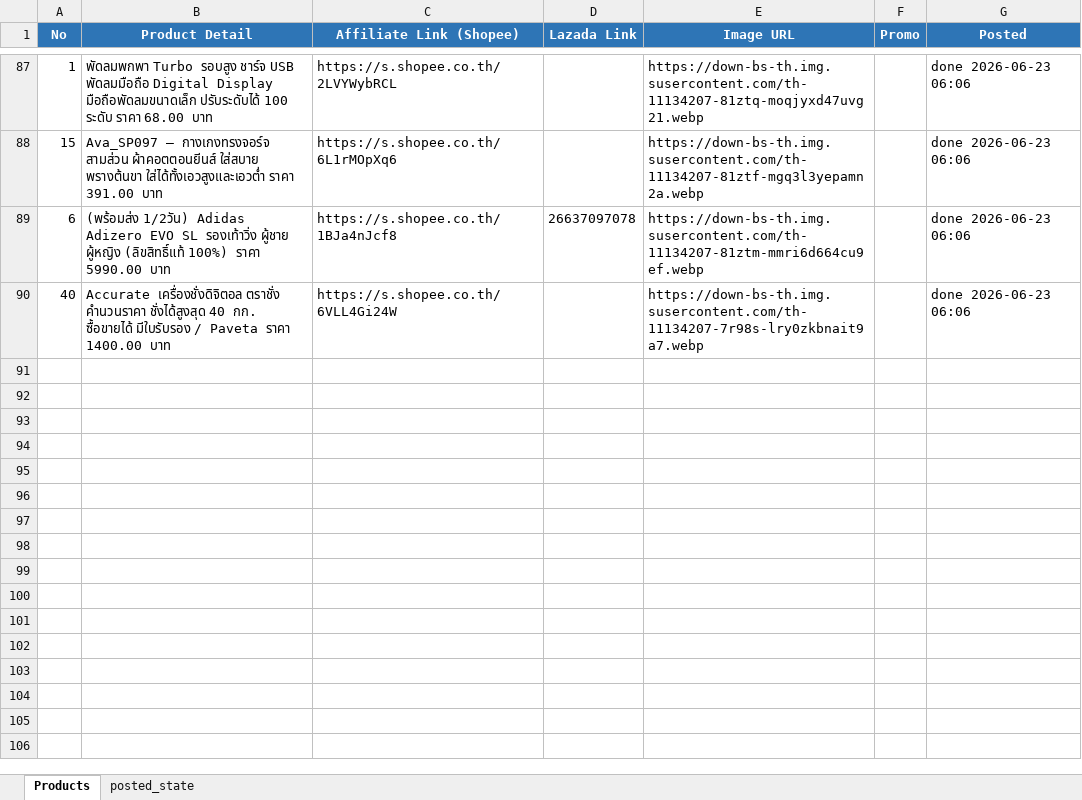
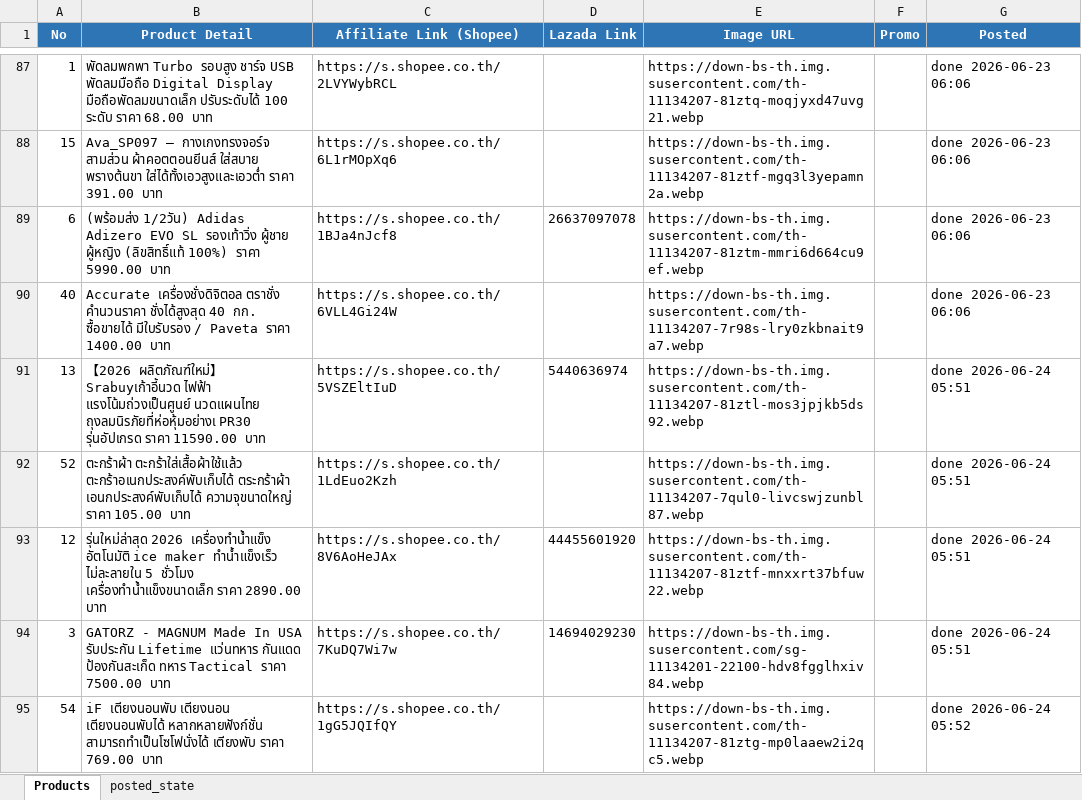
Before and after one commit to tongono-creator/kram-facebook-page, an Excel workbook: review_products.xlsx, sheet Products, drawn as a sheet; only a part is shown, gaps mark what is left out; values as stored, in another font and other column widths than the file's, no borders; the diff names each change by its address in the sheet, - before the commit and + after, or states it on an @@ line.

```diff
--- a/review_products.xlsx (sheet Products)
+++ b/review_products.xlsx (sheet Products)
+row 91: 13 | 【2026 ผลิตภัณฑ์ใหม่】Srabuyเก้าอี้นวด ไฟฟ้า แรงโน้มถ่วงเป็นศูนย์ นวดแผนไทย ถุงลมนิรภัยที่ห่อหุ้มอย่างเ PR30 รุ่นอัปเกรด ราคา 11590.00 บาท | https://s.shopee.co.th/5VSZEltIuD | 5440636974 | https://down-bs-th.img.susercontent.com/th-11134207-81ztl-mos3jpjkb5ds92.webp |  | done 2026-06-24 05:51
+row 92: 52 | ตะกร้าผ้า ตะกร้าใส่เสื้อผ้าใช้แล้ว ตะกร้าอเนกประสงค์พับเก็บได้ ตระกร้าผ้า เอนกประสงค์พับเก็บได้ ความจุขนาดใหญ่ ราคา 105.00 บาท | https://s.shopee.co.th/1LdEuo2Kzh |  | https://down-bs-th.img.susercontent.com/th-11134207-7qul0-livcswjzunbl87.webp |  | done 2026-06-24 05:51
+row 93: 12 | รุ่นใหม่ล่าสุด 2026 เครื่องทำน้ำแข็ง อัตโนมัติ ice maker ทำน้ำแข็งเร็ว ไม่ละลายใน 5 ชั่วโมง เครื่องทำน้ำแข็งขนาดเล็ก ราคา 2890.00 บาท | https://s.shopee.co.th/8V6AoHeJAx | 44455601920 | https://down-bs-th.img.susercontent.com/th-11134207-81ztf-mnxxrt37bfuw22.webp |  | done 2026-06-24 05:51
+row 94: 3 | GATORZ - MAGNUM Made In USA รับประกัน Lifetime แว่นทหาร กันแดด ป้องกันสะเก็ด ทหาร Tactical ราคา 7500.00 บาท | https://s.shopee.co.th/7KuDQ7Wi7w | 14694029230 | https://down-bs-th.img.susercontent.com/sg-11134201-22100-hdv8fgglhxiv84.webp |  | done 2026-06-24 05:51
+row 95: 54 | iF เตียงนอนพับ เตียงนอน เตียงนอนพับได้ หลากหลายฟังก์ชั่น สามารถทำเป็นโซโฟนั่งได้ เตียงพับ ราคา 769.00 บาท | https://s.shopee.co.th/1gG5JQIfQY |  | https://down-bs-th.img.susercontent.com/th-11134207-81ztg-mp0laaew2i2qc5.webp |  | done 2026-06-24 05:52
```
Also changed, not shown: sheet posted_state.
